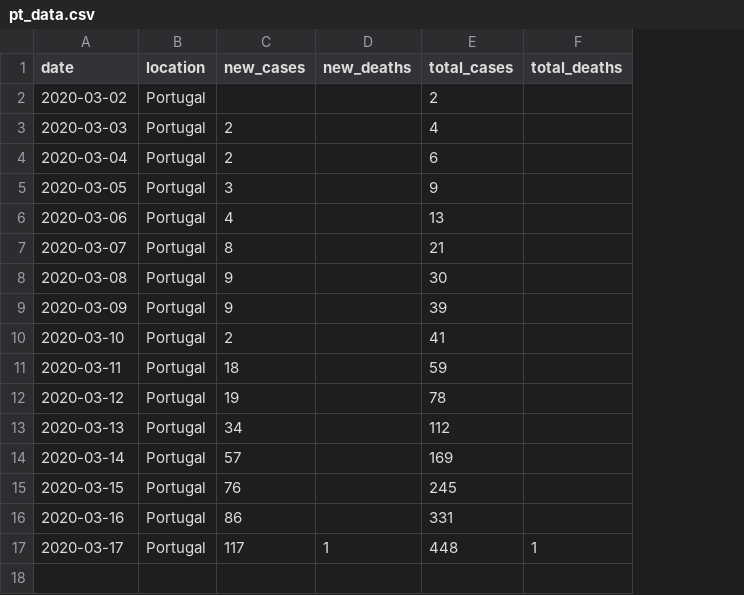
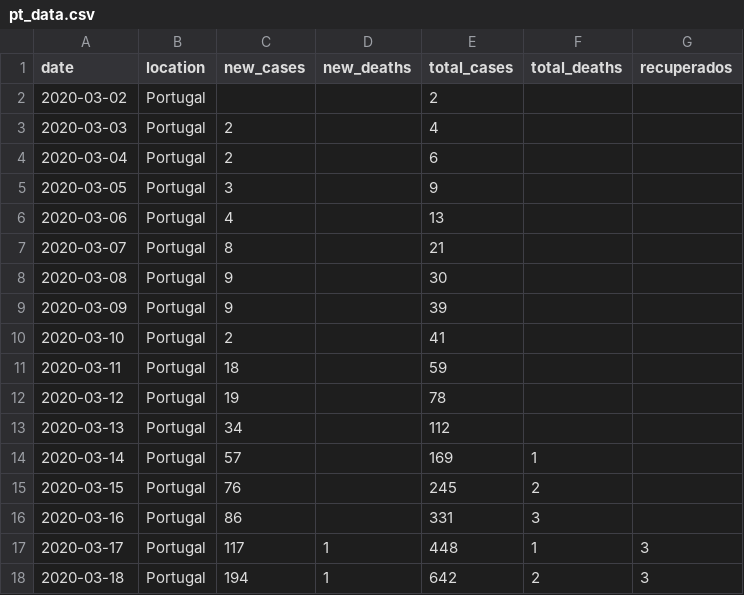
Before and after one commit to mariofernandes/pt_data, a CSV file: pt_data.csv, drawn as a sheet; the diff names each change by its address in the sheet, - before the commit and + after, or states it on an @@ line.

Commit message:
Update pt_data.csv

```diff
--- a/pt_data.csv
+++ b/pt_data.csv
+column G (recuperados), row 17: 3
-F14 (total_deaths): (empty)
+F14 (total_deaths): 1
-F15 (total_deaths): (empty)
+F15 (total_deaths): 2
-F16 (total_deaths): (empty)
+F16 (total_deaths): 3
+row 18: 2020-03-18 | Portugal | 194 | 1 | 642 | 2 | 3
```
